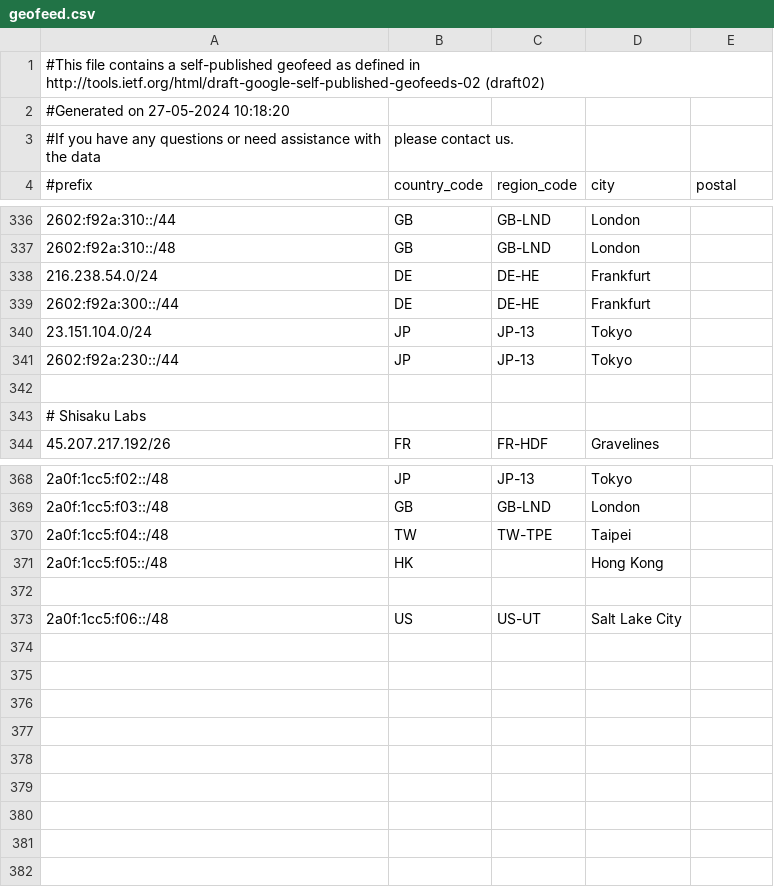
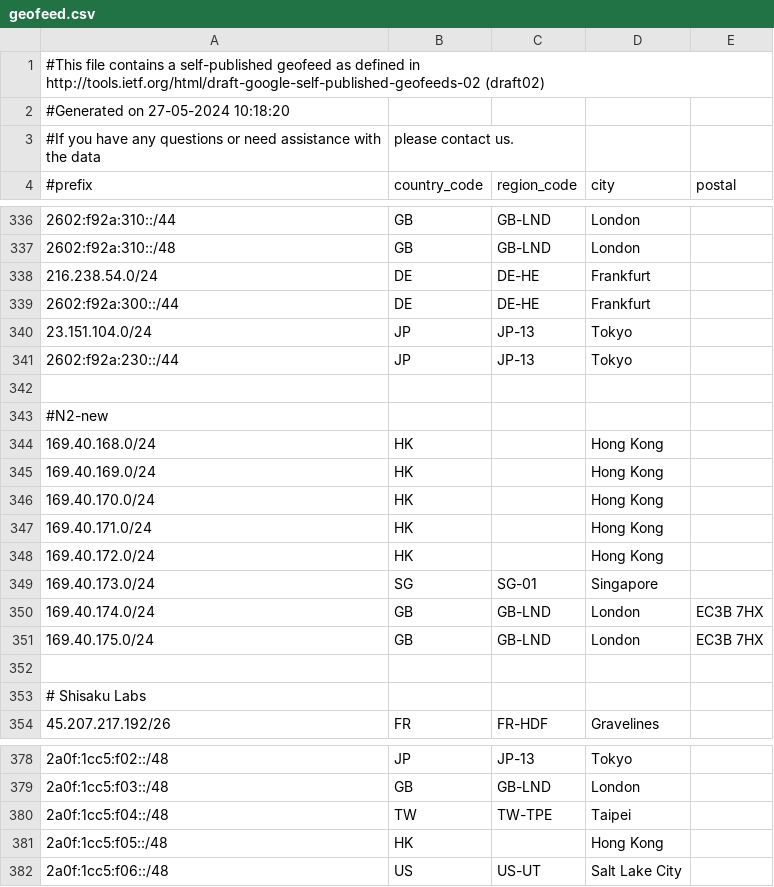
Before and after one commit to MoeDove-LLC/WEB, a CSV file: geofeed.csv, drawn as a sheet; only a part is shown, gaps mark what is left out; removed rows and columns are numbered as before the commit, all else as after; the diff names each change by its address in the sheet, - before the commit and + after, or states it on an @@ line.

Commit message:
Update geofeed.csv

```diff
--- a/geofeed.csv
+++ b/geofeed.csv
+row 343: #N2-new
+row 344: 169.40.168.0/24 | HK |  | Hong Kong
+row 345: 169.40.169.0/24 | HK |  | Hong Kong
+row 346: 169.40.170.0/24 | HK |  | Hong Kong
+row 347: 169.40.171.0/24 | HK |  | Hong Kong
+row 348: 169.40.172.0/24 | HK |  | Hong Kong
+row 349: 169.40.173.0/24 | SG | SG-01 | Singapore
+row 350: 169.40.174.0/24 | GB | GB-LND | London | EC3B 7HX
+row 351: 169.40.175.0/24 | GB | GB-LND | London | EC3B 7HX
+row 352: (empty)
-row 372: (empty)
```
